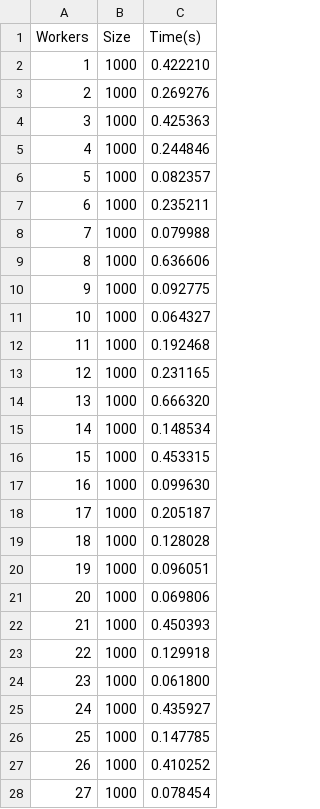
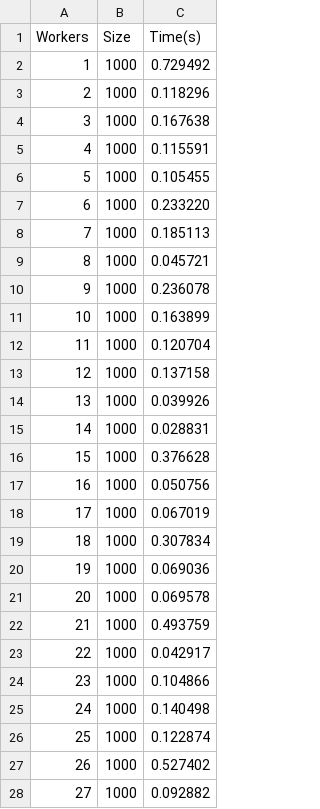
Before and after one commit to eruoppolo/HPC_2023, a CSV file: strong_scaling_OMP_I_O_EPYC.csv, drawn as a sheet; only a part is shown; the diff covers the shown part only.

```diff
--- a/strong_scaling_OMP_I_O_EPYC.csv
+++ b/strong_scaling_OMP_I_O_EPYC.csv
@@ -1,28 +1,28 @@
 Workers,Size,Time(s)
-1,1000,0.422210
-2,1000,0.269276
-3,1000,0.425363
-4,1000,0.244846
-5,1000,0.082357
-6,1000,0.235211
-7,1000,0.079988
-8,1000,0.636606
-9,1000,0.092775
-10,1000,0.064327
-11,1000,0.192468
-12,1000,0.231165
-13,1000,0.666320
-14,1000,0.148534
-15,1000,0.453315
-16,1000,0.099630
-17,1000,0.205187
-18,1000,0.128028
-19,1000,0.096051
-20,1000,0.069806
-21,1000,0.450393
-22,1000,0.129918
-23,1000,0.061800
-24,1000,0.435927
-25,1000,0.147785
-26,1000,0.410252
-27,1000,0.078454
+1,1000,0.729492
+2,1000,0.118296
+3,1000,0.167638
+4,1000,0.115591
+5,1000,0.105455
+6,1000,0.233220
+7,1000,0.185113
+8,1000,0.045721
+9,1000,0.236078
+10,1000,0.163899
+11,1000,0.120704
+12,1000,0.137158
+13,1000,0.039926
+14,1000,0.028831
+15,1000,0.376628
+16,1000,0.050756
+17,1000,0.067019
+18,1000,0.307834
+19,1000,0.069036
+20,1000,0.069578
+21,1000,0.493759
+22,1000,0.042917
+23,1000,0.104866
+24,1000,0.140498
+25,1000,0.122874
+26,1000,0.527402
+27,1000,0.092882
```
Also changed, not shown: 101 edited cells elsewhere in this file, 1 other file.
